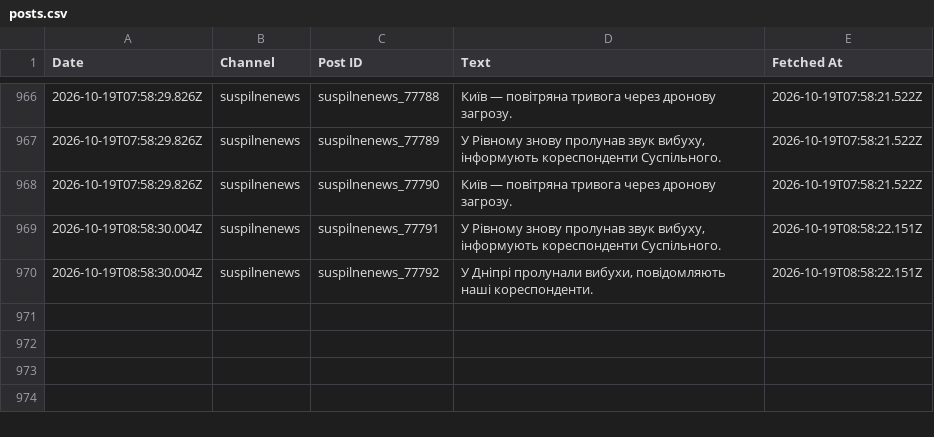
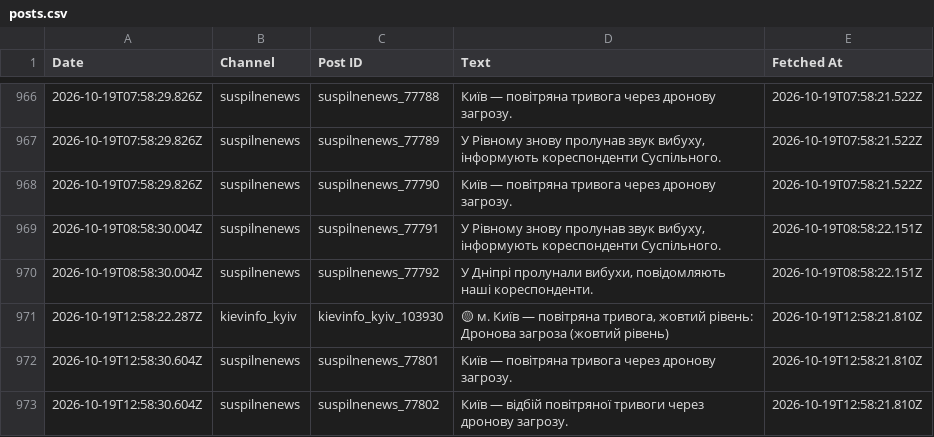
Before and after one commit to ymotorna/news-digest-data, a CSV file: posts.csv, drawn as a sheet; only a part is shown, gaps mark what is left out; the diff names each change by its address in the sheet, - before the commit and + after, or states it on an @@ line.

Commit message:
Update 2026-10-19T12:58

```diff
--- a/posts.csv
+++ b/posts.csv
+row 971: 2026-10-19T12:58:22.287Z | kievinfo_kyiv | kievinfo_kyiv_103930 | 🟡 м. Київ — повітряна тривога, жовтий рівень: Дронова загроза (жовтий рівень) | 2026-10-19T12:58:21.810Z
+row 972: 2026-10-19T12:58:30.604Z | suspilnenews | suspilnenews_77801 | Київ — повітряна тривога через дронову загрозу. | 2026-10-19T12:58:21.810Z
+row 973: 2026-10-19T12:58:30.604Z | suspilnenews | suspilnenews_77802 | Київ — відбій повітряної тривоги через дронову загрозу. | 2026-10-19T12:58:21.810Z
```
